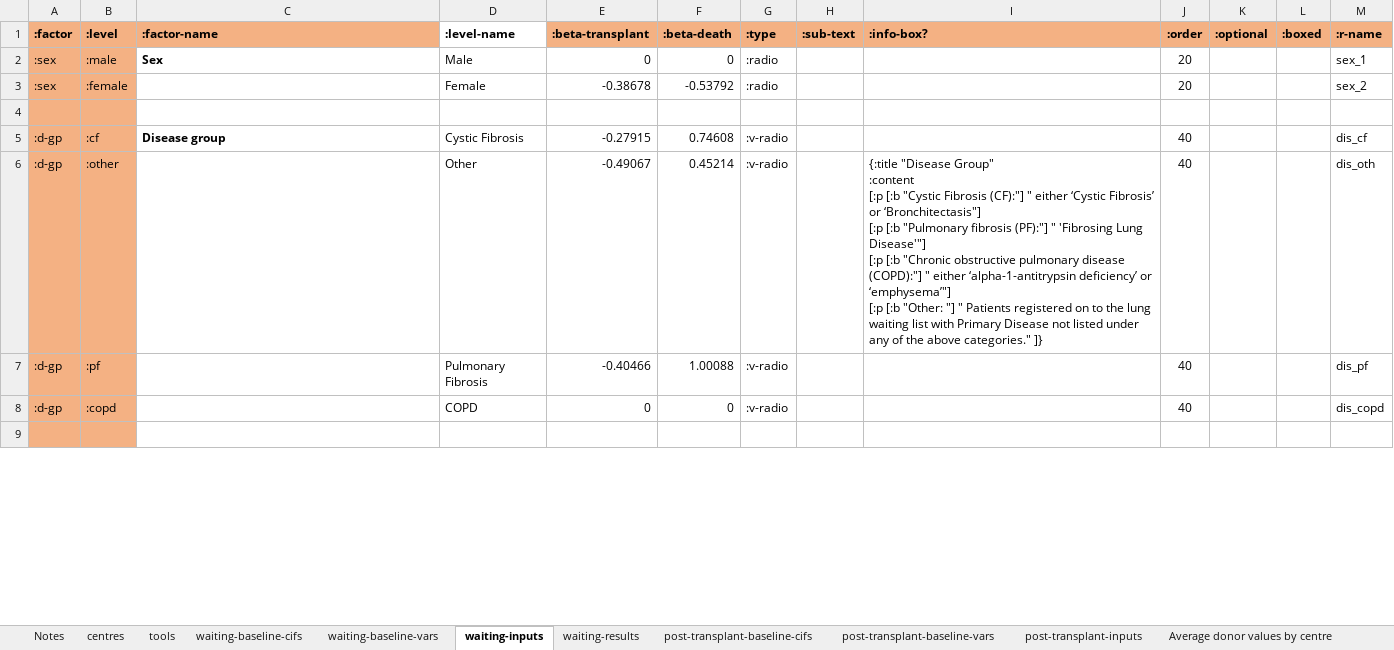
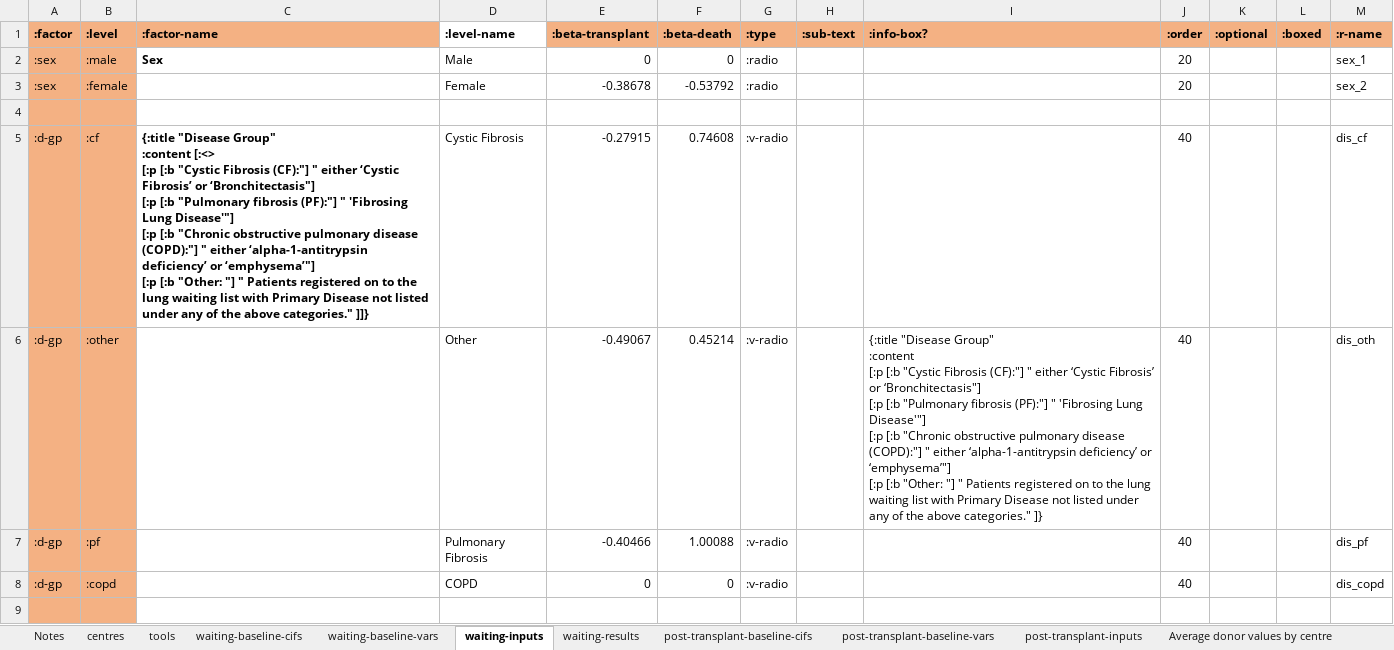
Before and after one commit to WintonCentre/kcp, an Excel workbook: resources/lung-models-master.xlsx, sheet waiting-inputs, drawn as a sheet; only a part is shown; values as stored, in another font and other column widths than the file's, no borders; ↵ is a line break in a cell; the diff names each change by its address in the sheet, - before the commit and + after, or states it on an @@ line.

```diff
--- a/resources/lung-models-master.xlsx (sheet waiting-inputs)
+++ b/resources/lung-models-master.xlsx (sheet waiting-inputs)
-C5 (:factor-name): Disease group
+C5 (:factor-name): {:title "Disease Group" ↵ :content [:<> ↵ [:p [:b "Cystic Fibrosis (CF):"] " either ‘Cystic Fibrosis’ or ‘Bronchitectasis"] ↵ [:p [:b "Pulmonary fibrosis (PF):"] " 'Fibrosing Lung Disease'"] ↵ [:p [:b "Chronic obstructive pulmonary disease (COPD):"] " either ‘alpha-1-antitrypsin deficiency’ or ‘emphysema’"] ↵ [:p [:b "Other: "] " Patients registered on to the lung waiting list with Primary Disease not listed under any of the above categories." ]]}
```
Also changed, not shown: resources/kidney-models-master.xlsx.
